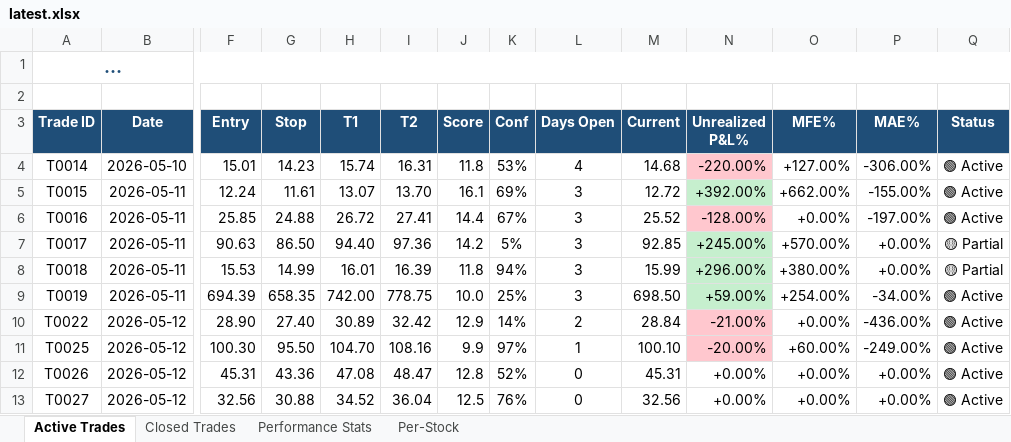
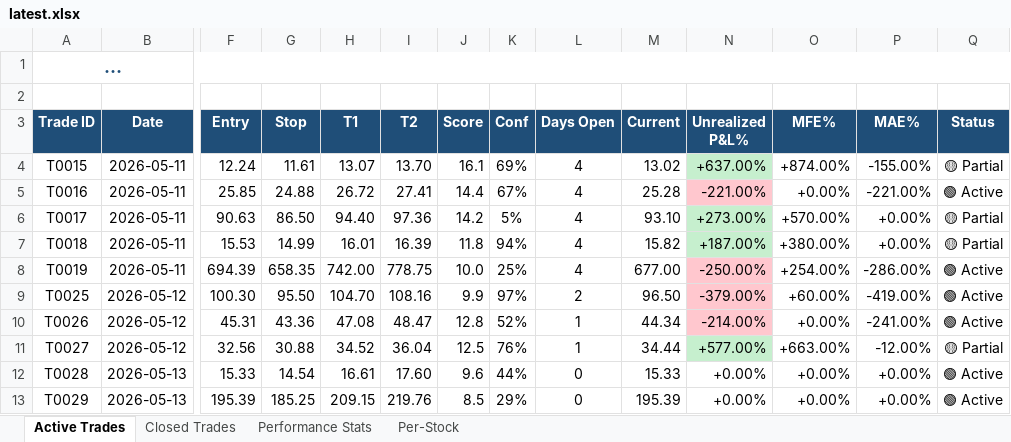
Before and after one commit to dhaher3337-debug/tadawul-swing, an Excel workbook: paper_trades/latest.xlsx, sheet Active Trades, drawn as a sheet; only a part is shown, gaps mark what is left out; long unchanged cells end in …; values as stored, in another font and other column widths than the file's, no borders; removed rows and columns are numbered as before the commit, all else as after; rows hold the shown columns only; the diff names each change by its address in the sheet, - before the commit and + after, or states it on an @@ line.

```diff
--- a/paper_trades/latest.xlsx (sheet Active Trades)
+++ b/paper_trades/latest.xlsx (sheet Active Trades)
-row 4: T0014 | 2026-05-10 | 15.01 | 14.23 | 15.74 | 16.31 | 11.8 | 53% | 4 | 14.68 | -220.00% | +127.00% | -306.00% | 🟢 Active
-L4:L8 (Days Open): 3
+L4:L8 (Days Open): 4
-M4 (Current): 12.72
+M4 (Current): 13.02
-N4 (Unrealized P&L%): +392.00%
+N4 (Unrealized P&L%): +637.00%
-O4 (MFE%): +662.00%
+O4 (MFE%): +874.00%
-Q4 (Status): 🟢 Active
+Q4 (Status): 🟡 Partial
-M5 (Current): 25.52
+M5 (Current): 25.28
-N5 (Unrealized P&L%): -128.00%
+N5 (Unrealized P&L%): -221.00%
-P5 (MAE%): -197.00%
+P5 (MAE%): -221.00%
-M6 (Current): 92.85
+M6 (Current): 93.10
-N6 (Unrealized P&L%): +245.00%
+N6 (Unrealized P&L%): +273.00%
-M7 (Current): 15.99
+M7 (Current): 15.82
-N7 (Unrealized P&L%): +296.00%
+N7 (Unrealized P&L%): +187.00%
-M8 (Current): 698.50
+M8 (Current): 677.00
-N8 (Unrealized P&L%): +59.00%
+N8 (Unrealized P&L%): -250.00%
-N8 fill: #C6EFCE
+N8 fill: #FFC7CE
-P8 (MAE%): -34.00%
+P8 (MAE%): -286.00%
-row 10: T0022 | 2026-05-12 | 28.90 | 27.40 | 30.89 | 32.42 | 12.9 | 14% | 2 | 28.84 | -21.00% | +0.00% | -436.00% | 🟢 Active
-L9 (Days Open): 1
+L9 (Days Open): 2
-M9 (Current): 100.10
+M9 (Current): 96.50
-N9 (Unrealized P&L%): -20.00%
+N9 (Unrealized P&L%): -379.00%
-P9 (MAE%): -249.00%
+P9 (MAE%): -419.00%
-L10:L11 (Days Open): 0
+L10:L11 (Days Open): 1
-M10 (Current): 45.31
+M10 (Current): 44.34
-N10 (Unrealized P&L%): +0.00%
+N10 (Unrealized P&L%): -214.00%
-N10 fill: none
+N10 fill: #FFC7CE
-P10 (MAE%): +0.00%
+P10 (MAE%): -241.00%
-M11 (Current): 32.56
+M11 (Current): 34.44
-N11 (Unrealized P&L%): +0.00%
+N11 (Unrealized P&L%): +577.00%
-N11 fill: none
+N11 fill: #C6EFCE
-O11 (MFE%): +0.00%
+O11 (MFE%): +663.00%
-P11 (MAE%): +0.00%
+P11 (MAE%): -12.00%
-Q11 (Status): 🟢 Active
+Q11 (Status): 🟡 Partial
+row 12: T0028 | 2026-05-13 | 15.33 | 14.54 | 16.61 | 17.60 | 9.6 | 44% | 0 | 15.33 | +0.00% | +0.00% | +0.00% | 🟢 Active
+row 13: T0029 | 2026-05-13 | 195.39 | 185.25 | 209.15 | 219.76 | 8.5 | 29% | 0 | 195.39 | +0.00% | +0.00% | +0.00% | 🟢 Active
```
Also changed, not shown: sheet Closed Trades, sheet Performance Stats, sheet Per-Stock, 18 other files.
